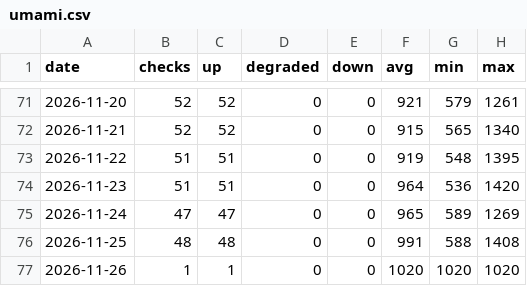
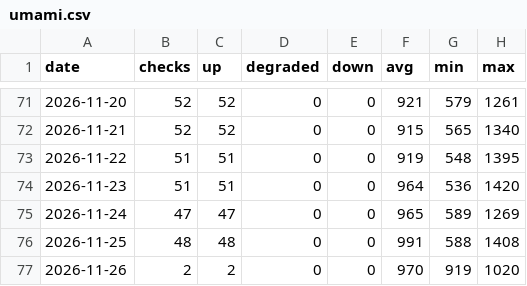
Before and after one commit to sysmike/statuspage, a CSV file: history/daily/umami.csv, drawn as a sheet; only a part is shown, gaps mark what is left out.

```diff
--- a/history/daily/umami.csv
+++ b/history/daily/umami.csv
@@ -76,2 +76,2 @@ date,checks,up,degraded,down,avg,min,max
 2026-11-25,48,48,0,0,991,588,1408
-2026-11-26,1,1,0,0,1020,1020,1020
+2026-11-26,2,2,0,0,970,919,1020
```
Also changed, not shown: history/daily/backupmx.csv, history/daily/blog.csv, 16 other files.
